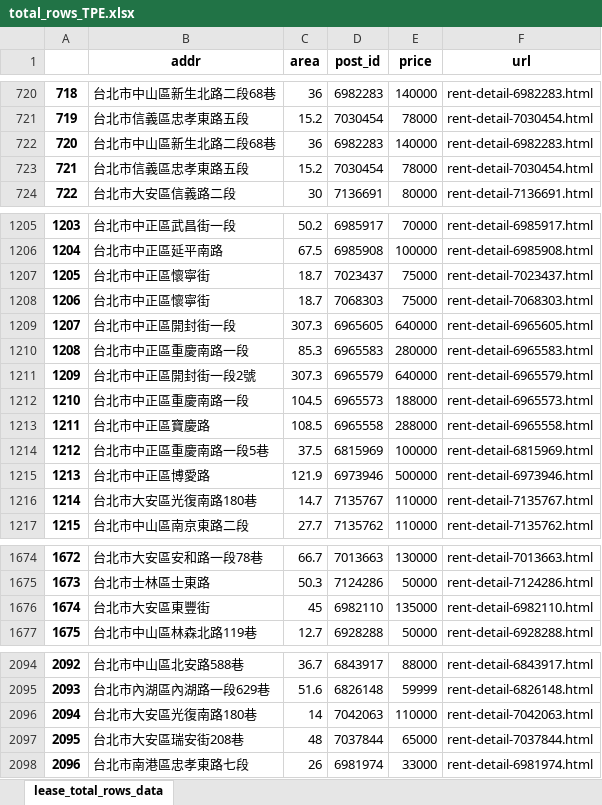
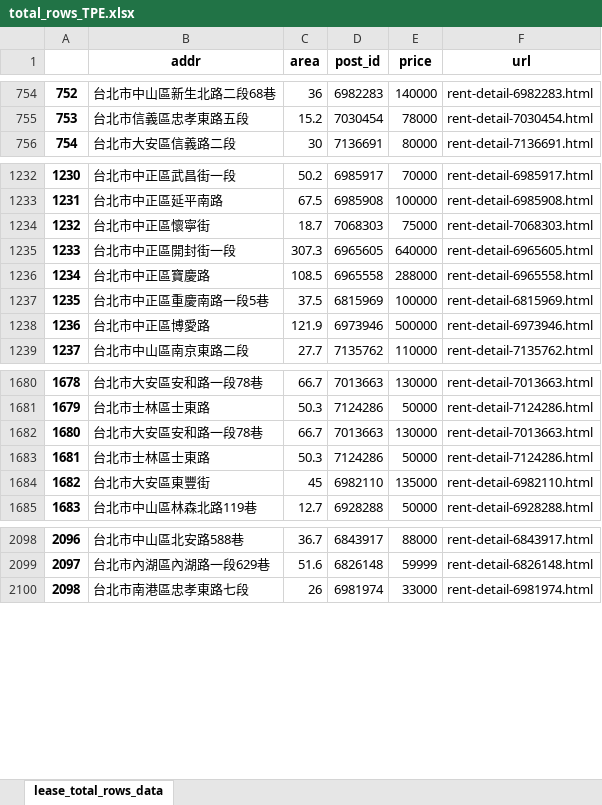
Before and after one commit to a22057916w/database_virtual, an Excel workbook: lease/data/TPE/info/total_rows_TPE.xlsx, sheet lease_total_rows_data, drawn as a sheet; only a part is shown, gaps mark what is left out; values as stored, in another font and other column widths than the file's, no borders; removed rows and columns are numbered as before the commit, all else as after; the diff covers the shown part only; the diff names each change by its address in the sheet, - before the commit and + after, or states it on an @@ line.

```diff
--- a/lease/data/TPE/info/total_rows_TPE.xlsx (sheet lease_total_rows_data)
+++ b/lease/data/TPE/info/total_rows_TPE.xlsx (sheet lease_total_rows_data)
@@ column A renumbered from row 34 down @@
-row 722: 720 | 台北市中山區新生北路二段68巷 | 36 | 6982283 | 140000 | rent-detail-6982283.html
-row 723: 721 | 台北市信義區忠孝東路五段 | 15.2 | 7030454 | 78000 | rent-detail-7030454.html
@@ row 1207 moved to row 573: 571 @@
@@ row 1210 moved to row 576: 574 @@
@@ row 1211 moved to row 587: 585 @@
@@ row 1212 moved to row 591: 589 @@
-row 1216: 1214 | 台北市大安區光復南路180巷 | 14.7 | 7135767 | 110000 | rent-detail-7135767.html
+row 1682: 1680 | 台北市大安區安和路一段78巷 | 66.7 | 7013663 | 130000 | rent-detail-7013663.html
+row 1683: 1681 | 台北市士林區士東路 | 50.3 | 7124286 | 50000 | rent-detail-7124286.html
-row 2096: 2094 | 台北市大安區光復南路180巷 | 14 | 7042063 | 110000 | rent-detail-7042063.html
-row 2097: 2095 | 台北市大安區瑞安街208巷 | 48 | 7037844 | 65000 | rent-detail-7037844.html
```
Also changed, not shown: 15 added rows, 11 removed rows and 67 moved rows elsewhere in this sheet, sells/data/NTC/info/house_box_NTC.xlsx, sells/data/NTC/info/info_box_NTC.xlsx, 11 other files.
